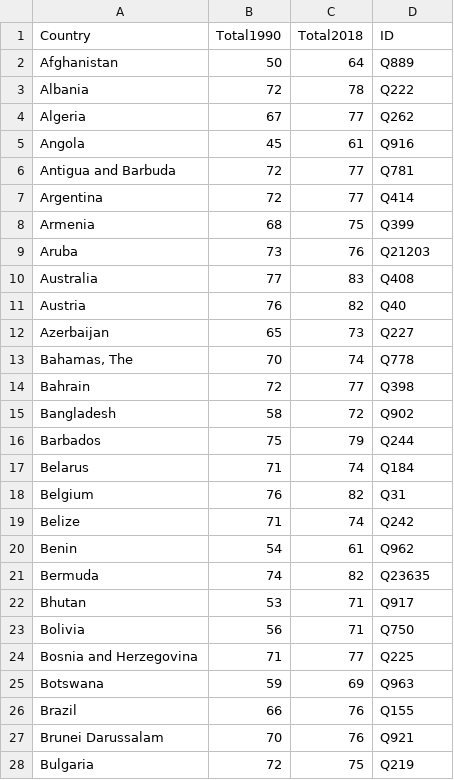
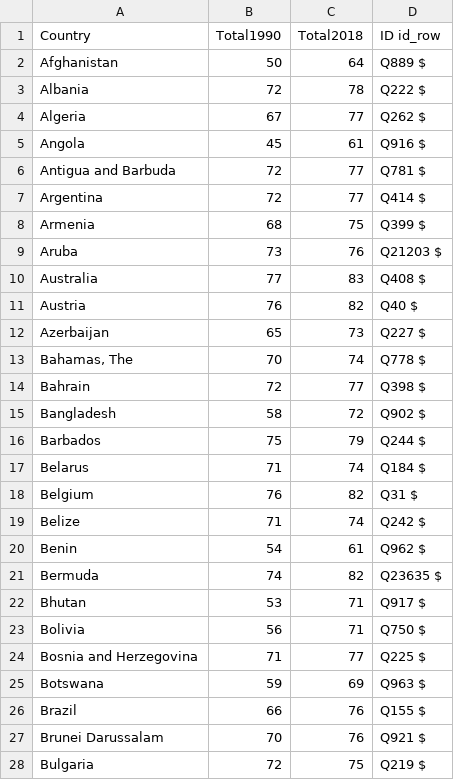
Before and after one commit to davidrojas0791/WD_P1, a TSV file: data/life_expectancy_birth_total.tsv, drawn as a sheet; only a part is shown; the diff covers the shown part only.

```diff
--- a/data/life_expectancy_birth_total.tsv
+++ b/data/life_expectancy_birth_total.tsv
@@ -1,28 +1,28 @@
-Country	Total1990	Total2018	ID
-Afghanistan	50	64	Q889
-Albania	72	78	Q222
-Algeria	67	77	Q262
-Angola	45	61	Q916
-Antigua and Barbuda	72	77	Q781
-Argentina	72	77	Q414
-Armenia	68	75	Q399
-Aruba	73	76	Q21203
-Australia	77	83	Q408
-Austria	76	82	Q40
-Azerbaijan	65	73	Q227
-Bahamas, The	70	74	Q778
-Bahrain	72	77	Q398
-Bangladesh	58	72	Q902
-Barbados	75	79	Q244
-Belarus	71	74	Q184
-Belgium	76	82	Q31
-Belize	71	74	Q242
-Benin	54	61	Q962
-Bermuda	74	82	Q23635
-Bhutan	53	71	Q917
-Bolivia	56	71	Q750
-Bosnia and Herzegovina	71	77	Q225
-Botswana	59	69	Q963
-Brazil	66	76	Q155
-Brunei Darussalam	70	76	Q921
-Bulgaria	72	75	Q219
+Country	Total1990	Total2018	ID  id_row
+Afghanistan	50	64	Q889    $
+Albania	72	78	Q222    $
+Algeria	67	77	Q262    $
+Angola	45	61	Q916    $
+Antigua and Barbuda	72	77	Q781    $
+Argentina	72	77	Q414    $
+Armenia	68	75	Q399    $
+Aruba	73	76	Q21203  $
+Australia	77	83	Q408    $
+Austria	76	82	Q40 $
+Azerbaijan	65	73	Q227    $
+Bahamas, The	70	74	Q778    $
+Bahrain	72	77	Q398    $
+Bangladesh	58	72	Q902    $
+Barbados	75	79	Q244    $
+Belarus	71	74	Q184    $
+Belgium	76	82	Q31 $
+Belize	71	74	Q242    $
+Benin	54	61	Q962    $
+Bermuda	74	82	Q23635  $
+Bhutan	53	71	Q917    $
+Bolivia	56	71	Q750    $
+Bosnia and Herzegovina	71	77	Q225    $
+Botswana	59	69	Q963    $
+Brazil	66	76	Q155    $
+Brunei Darussalam	70	76	Q921    $
+Bulgaria	72	75	Q219    $
```
Also changed, not shown: 171 edited cells elsewhere in this file, data/adult_mortality_rate.tsv, data/infant_mortality_rate.tsv, 14 other files.
